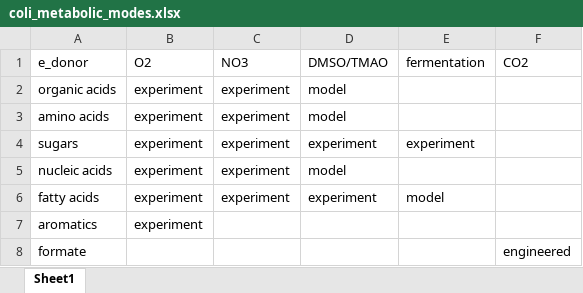
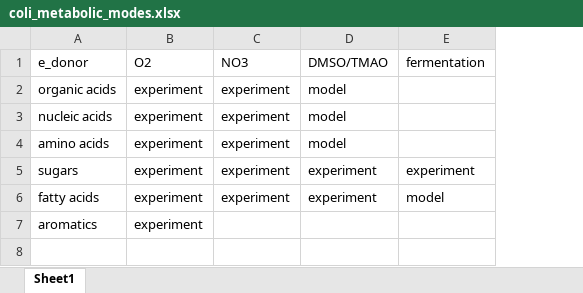
Before and after one commit to flamholz/redox-proteome, an Excel workbook: data/physiology/coli_metabolic_modes.xlsx, sheet Sheet1, drawn as a sheet; values as stored, in another font and other column widths than the file's, no borders; removed rows and columns are numbered as before the commit, all else as after; the diff names each change by its address in the sheet, - before the commit and + after, or states it on an @@ line.

```diff
--- a/data/physiology/coli_metabolic_modes.xlsx (sheet Sheet1)
+++ b/data/physiology/coli_metabolic_modes.xlsx (sheet Sheet1)
-column F (CO2), empty
@@ row 5 moved to row 3: nucleic acids @@
-row 8: formate |  |  |  |  | engineered
```
Also changed, not shown: 2 other files.
